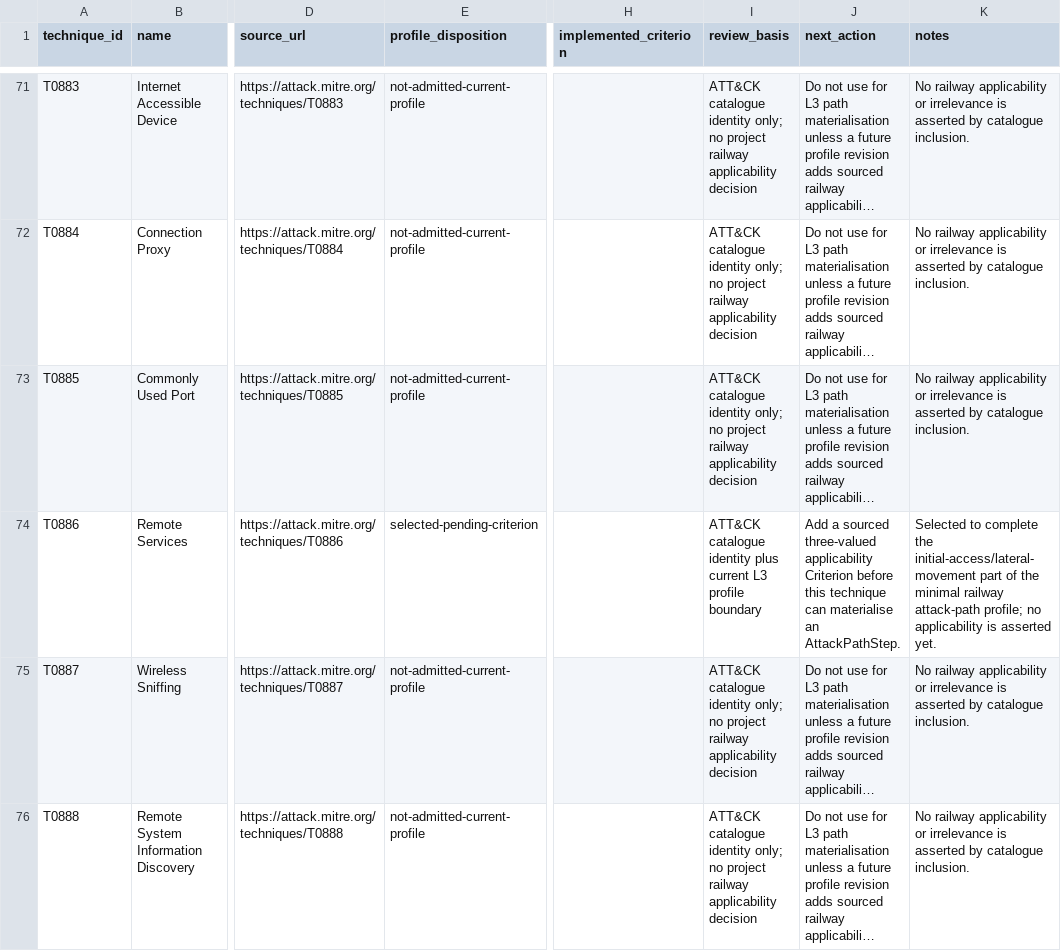
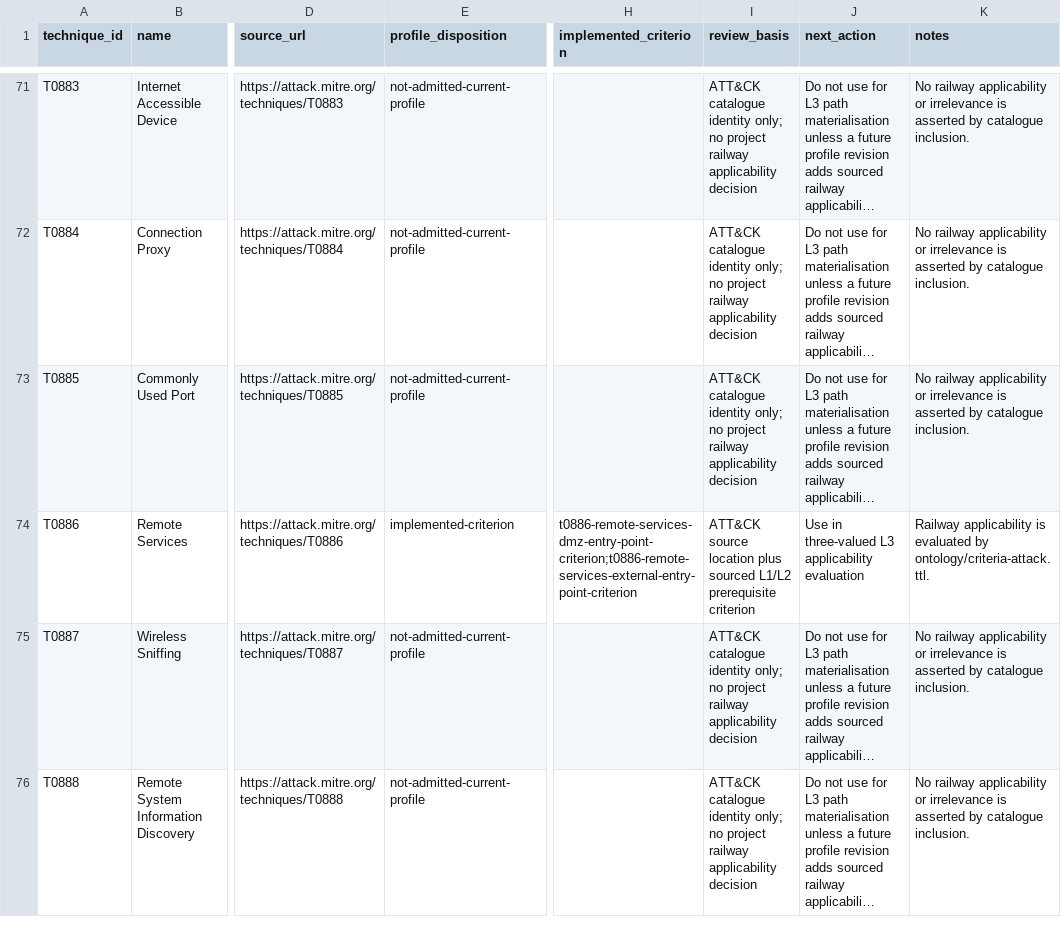
Before and after one commit to maryshap/railsec-scope-ontology, a TSV file: imports/attack-ics-19.2-railway-profile.tsv, drawn as a sheet; only a part is shown, gaps mark what is left out; long unchanged cells end in …; the diff names each change by its address in the sheet, - before the commit and + after, or states it on an @@ line.

Commit message:
feat: implement T0886 entry-point applicability

```diff
--- a/imports/attack-ics-19.2-railway-profile.tsv
+++ b/imports/attack-ics-19.2-railway-profile.tsv
-E74 (profile_disposition): selected-pending-criterion
+E74 (profile_disposition): implemented-criterion
-H74 (implemented_criterion): (empty)
+H74 (implemented_criterion): t0886-remote-services-dmz-entry-point-criterion;t0886-remote-services-external-entry-point-criterion
-I74 (review_basis): ATT&CK catalogue identity plus current L3 profile boundary
+I74 (review_basis): ATT&CK source location plus sourced L1/L2 prerequisite criterion
-J74 (next_action): Add a sourced three-valued applicability Criterion before this technique can materialise an AttackPathStep.
+J74 (next_action): Use in three-valued L3 applicability evaluation
-K74 (notes): Selected to complete the initial-access/lateral-movement part of the minimal railway attack-path profile; no applicability is asserted yet.
+K74 (notes): Railway applicability is evaluated by ontology/criteria-attack.ttl.
```
Also changed, not shown: reports/cq-value-oracle-matrix.tsv, 5 other files.
